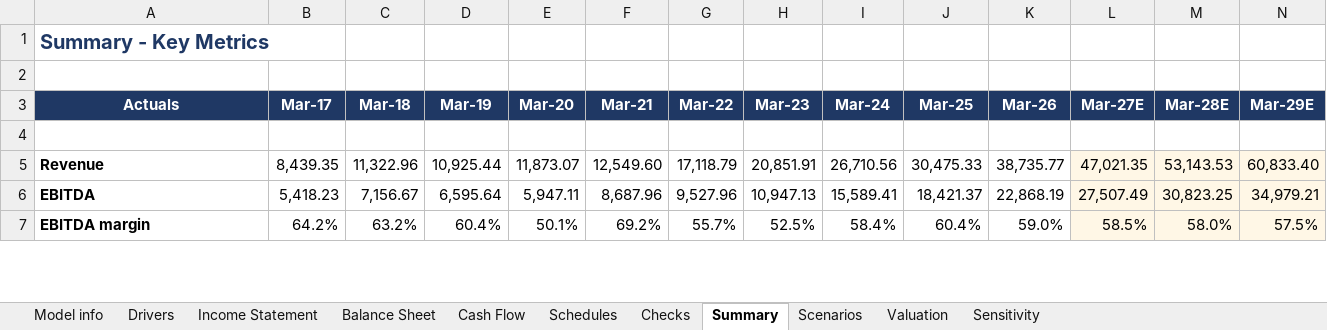
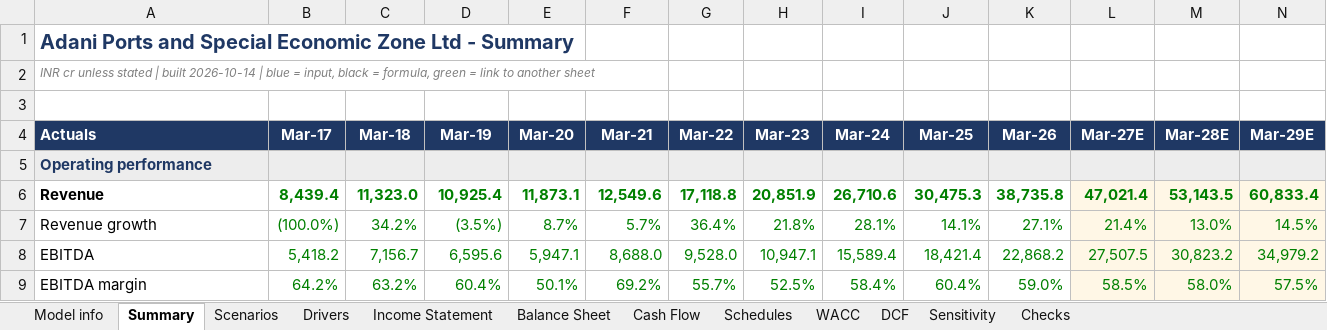
Before and after one commit to Spectrablaze/erip, an Excel workbook: reports/ADANIPORTS/Adani_Ports_and_Special_Economic_Zone_Ltd_ERIP_Model.xlsx, sheet Summary, drawn as a sheet; only a part is shown; values as stored, in another font and other column widths than the file's, no borders; addresses are those after the commit; rows hold the shown columns only; the diff covers the shown part only; the diff names each change by its address in the sheet, - before the commit and + after, or states it on an @@ line.

```diff
--- a/reports/ADANIPORTS/Adani_Ports_and_Special_Economic_Zone_Ltd_ERIP_Model.xlsx (sheet Summary)
+++ b/reports/ADANIPORTS/Adani_Ports_and_Special_Economic_Zone_Ltd_ERIP_Model.xlsx (sheet Summary)
-sheet tab: Valuation
+sheet tab: DCF
+sheet tab: WACC
@@ sheet tab order changed: Model info | Summary | Scenarios | Drivers | Income Statement | Balance Sheet | Cash Flow | Schedules | WACC | DCF | Sensitivity | Checks @@
-A1 (Actuals): Summary - Key Metrics
+A1 (Actuals): Adani Ports and Special Economic Zone Ltd - Summary
+row 2: INR cr unless stated | built 2026-10-14 | blue = input, black = formula, green = link to another sheet
-A4 alignment: center
+A4 alignment: left
-A5 (Actuals): (empty)
+A5 (Actuals): Operating performance
-A5:N5 fill: none
+A5:N5 fill: #EDEDED
-B6 (Mar-17): 8,439.35
+B6 (Mar-17): 8,439.4
@@ B6:N6 text colour: black → #008000, bold: off → on @@
-C6 (Mar-18): 11,322.96
+C6 (Mar-18): 11,323.0
-D6 (Mar-19): 10,925.44
+D6 (Mar-19): 10,925.4
-E6 (Mar-20): 11,873.07
+E6 (Mar-20): 11,873.1
-F6 (Mar-21): 12,549.60
+F6 (Mar-21): 12,549.6
-G6 (Mar-22): 17,118.79
+G6 (Mar-22): 17,118.8
-H6 (Mar-23): 20,851.91
+H6 (Mar-23): 20,851.9
-I6 (Mar-24): 26,710.56
+I6 (Mar-24): 26,710.6
-J6 (Mar-25): 30,475.33
+J6 (Mar-25): 30,475.3
-K6 (Mar-26): 38,735.77
+K6 (Mar-26): 38,735.8
-L6 (Mar-27E): 47,021.35
+L6 (Mar-27E): 47,021.4
-M6 (Mar-28E): 53,143.53
+M6 (Mar-28E): 53,143.5
-N6 (Mar-29E): 60,833.40
+N6 (Mar-29E): 60,833.4
+row 7: Revenue growth | (100.0%) | 34.2% | (3.5%) | 8.7% | 5.7% | 36.4% | 21.8% | 28.1% | 14.1% | 27.1% | 21.4% | 13.0% | 14.5%
-A8:A9 bold: on
+A8:A9 bold: off
-B8 (Mar-17): 5,418.23
+B8 (Mar-17): 5,418.2
-B8:N9 text colour: black
+B8:N9 text colour: #008000
-C8 (Mar-18): 7,156.67
+C8 (Mar-18): 7,156.7
-D8 (Mar-19): 6,595.64
+D8 (Mar-19): 6,595.6
-E8 (Mar-20): 5,947.11
+E8 (Mar-20): 5,947.1
-F8 (Mar-21): 8,687.96
+F8 (Mar-21): 8,688.0
-G8 (Mar-22): 9,527.96
+G8 (Mar-22): 9,528.0
-H8 (Mar-23): 10,947.13
+H8 (Mar-23): 10,947.1
-I8 (Mar-24): 15,589.41
+I8 (Mar-24): 15,589.4
-J8 (Mar-25): 18,421.37
+J8 (Mar-25): 18,421.4
-K8 (Mar-26): 22,868.19
+K8 (Mar-26): 22,868.2
-L8 (Mar-27E): 27,507.49
+L8 (Mar-27E): 27,507.5
-M8 (Mar-28E): 30,823.25
+M8 (Mar-28E): 30,823.2
-N8 (Mar-29E): 34,979.21
+N8 (Mar-29E): 34,979.2
```
Also changed, not shown: 10 added rows, 3 removed rows, 50 edited cells and cell formats elsewhere in this sheet, sheet Schedules, sheet Drivers, sheet Cash Flow, sheet DCF, sheet Balance Sheet, sheet Income Statement, 4 more sheets, formulas that keep their value, reports/JSWINFRA/JSW_Infrastructure_Ltd_ERIP_Model.xlsx, 28 other files.
